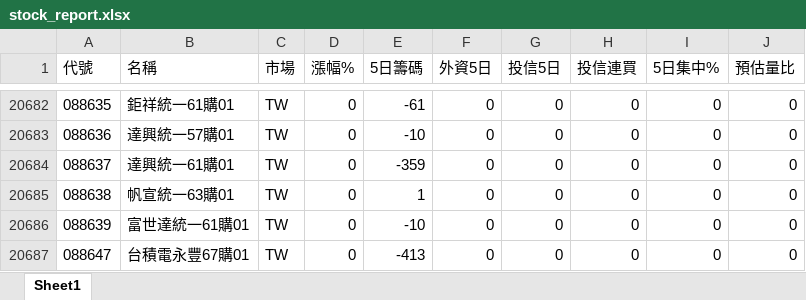
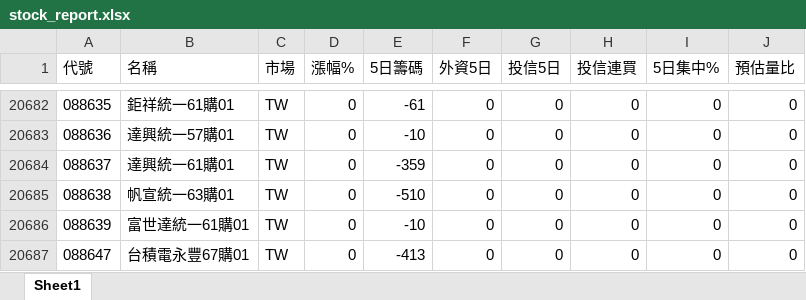
Before and after one commit to Chris701117/tw-institutional-stocker, an Excel workbook: docs/data/stock_report.xlsx, sheet Sheet1, drawn as a sheet; only a part is shown, gaps mark what is left out; values as stored, in another font and other column widths than the file's, no borders; the diff names each change by its address in the sheet, - before the commit and + after, or states it on an @@ line.

```diff
--- a/docs/data/stock_report.xlsx (sheet Sheet1)
+++ b/docs/data/stock_report.xlsx (sheet Sheet1)
-E20685 (5日籌碼): 1
+E20685 (5日籌碼): -510
```
Also changed, not shown: 2 other files.
